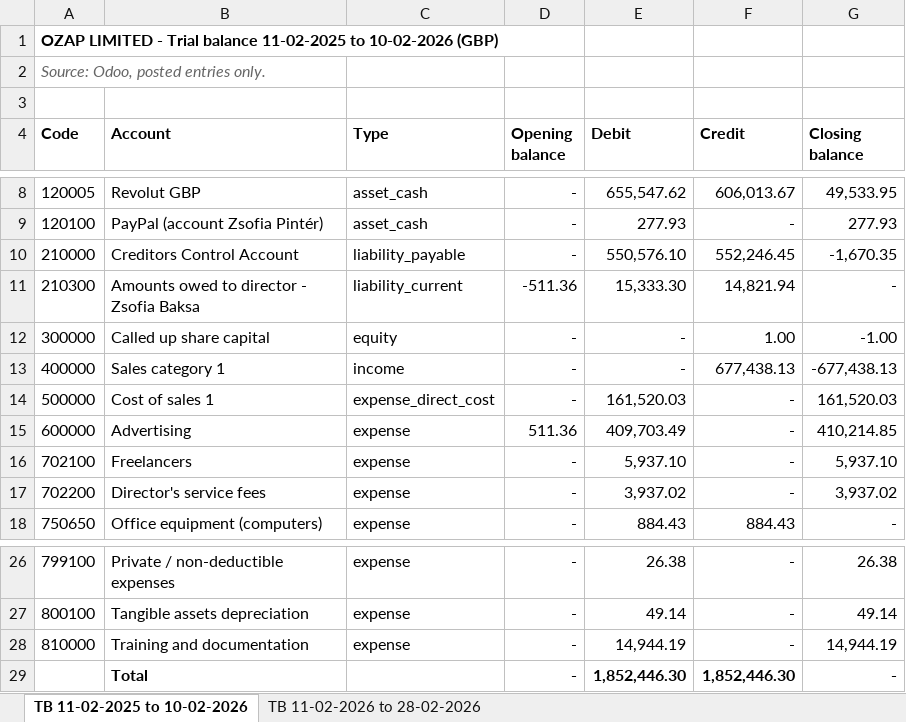
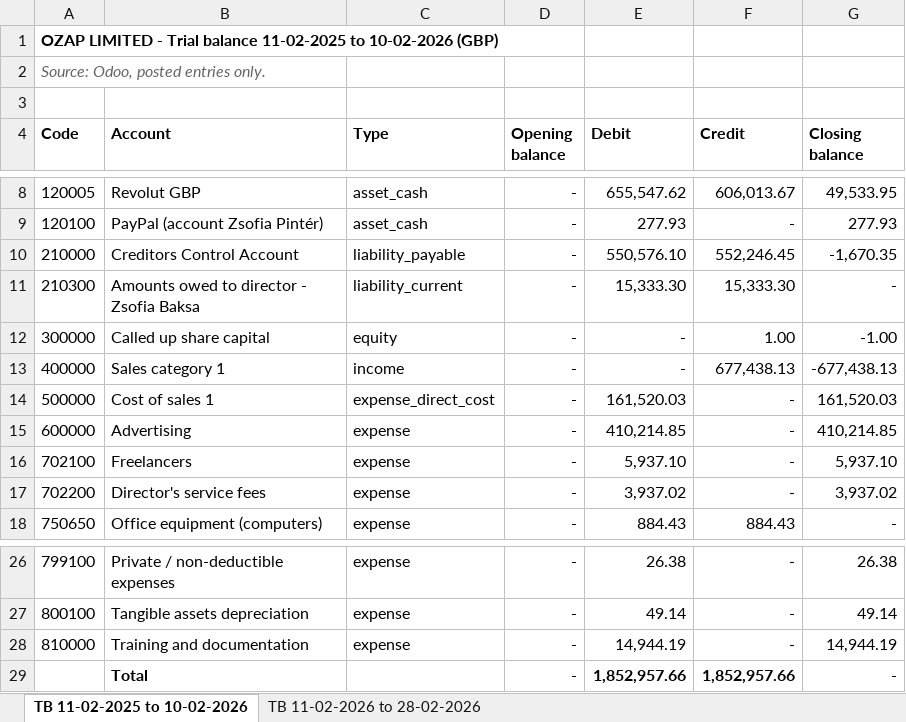
Before and after one commit to ElsayedElkassas/Elsayedelkassas, an Excel workbook: OZAP_trial_balances_FY1.xlsx, sheet TB 11-02-2025 to 10-02-2026, drawn as a sheet; only a part is shown, gaps mark what is left out; values as stored, in another font and other column widths than the file's, no borders; the diff names each change by its address in the sheet, - before the commit and + after, or states it on an @@ line.

```diff
--- a/OZAP_trial_balances_FY1.xlsx (sheet TB 11-02-2025 to 10-02-2026)
+++ b/OZAP_trial_balances_FY1.xlsx (sheet TB 11-02-2025 to 10-02-2026)
-D11 (Opening balance): -511.36
+D11 (Opening balance): -
-F11 (Credit): 14,821.94
+F11 (Credit): 15,333.30
-D15 (Opening balance): 511.36
+D15 (Opening balance): -
-E15 (Debit): 409,703.49
+E15 (Debit): 410,214.85
-E29 (Debit): 1,852,446.30
+E29 (Debit): 1,852,957.66
-F29 (Credit): 1,852,446.30
+F29 (Credit): 1,852,957.66
```
